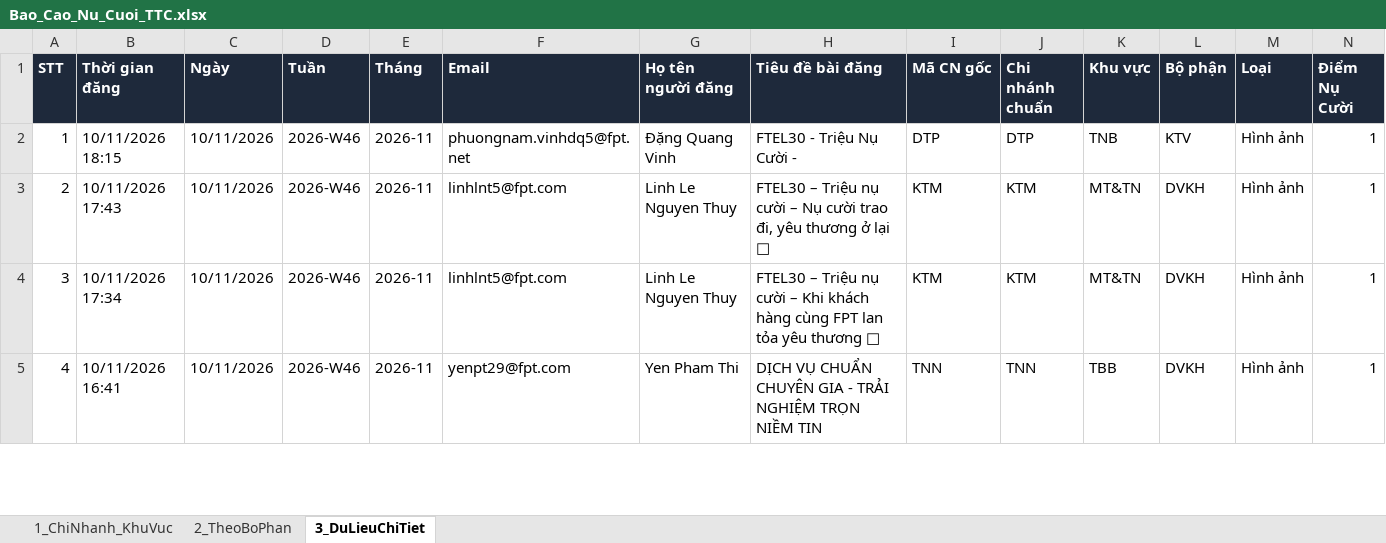
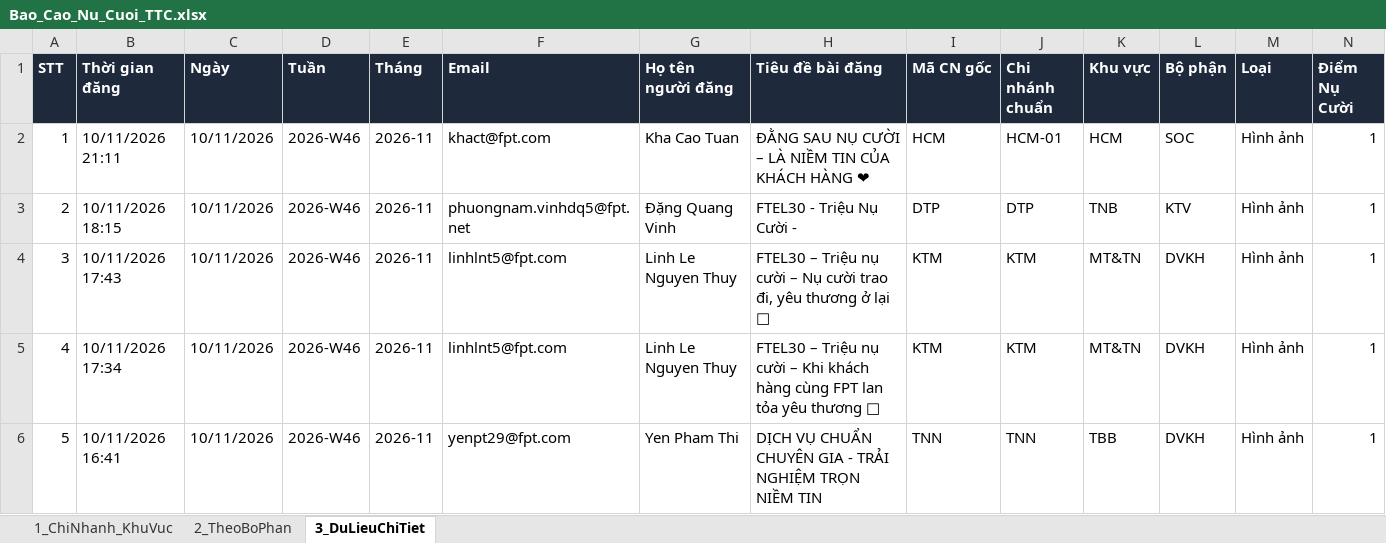
Before and after one commit to tanvuongisme/hopthoigian-ttc, an Excel workbook: Bao_Cao_Nu_Cuoi_TTC.xlsx, sheet 3_DuLieuChiTiet, drawn as a sheet; only a part is shown; values as stored, in another font and other column widths than the file's, no borders; addresses are those after the commit; the diff names each change by its address in the sheet, - before the commit and + after, or states it on an @@ line.

Commit message:
Auto-sync Google Sheet data (09:31 11/11/2026)

```diff
--- a/Bao_Cao_Nu_Cuoi_TTC.xlsx (sheet 3_DuLieuChiTiet)
+++ b/Bao_Cao_Nu_Cuoi_TTC.xlsx (sheet 3_DuLieuChiTiet)
+row 2: 1 | 10/11/2026 21:11 | 10/11/2026 | 2026-W46 | 2026-11 | khact@fpt.com | Kha Cao Tuan | ĐẰNG SAU NỤ CƯỜI – LÀ NIỀM TIN CỦA KHÁCH HÀNG ❤ | HCM | HCM-01 | HCM | SOC | Hình ảnh | 1
@@ column A (STT) renumbered from row 3 down @@
```
Also changed, not shown: sheet 1_ChiNhanh_KhuVuc, sheet 2_TheoBoPhan, 3 other files.
